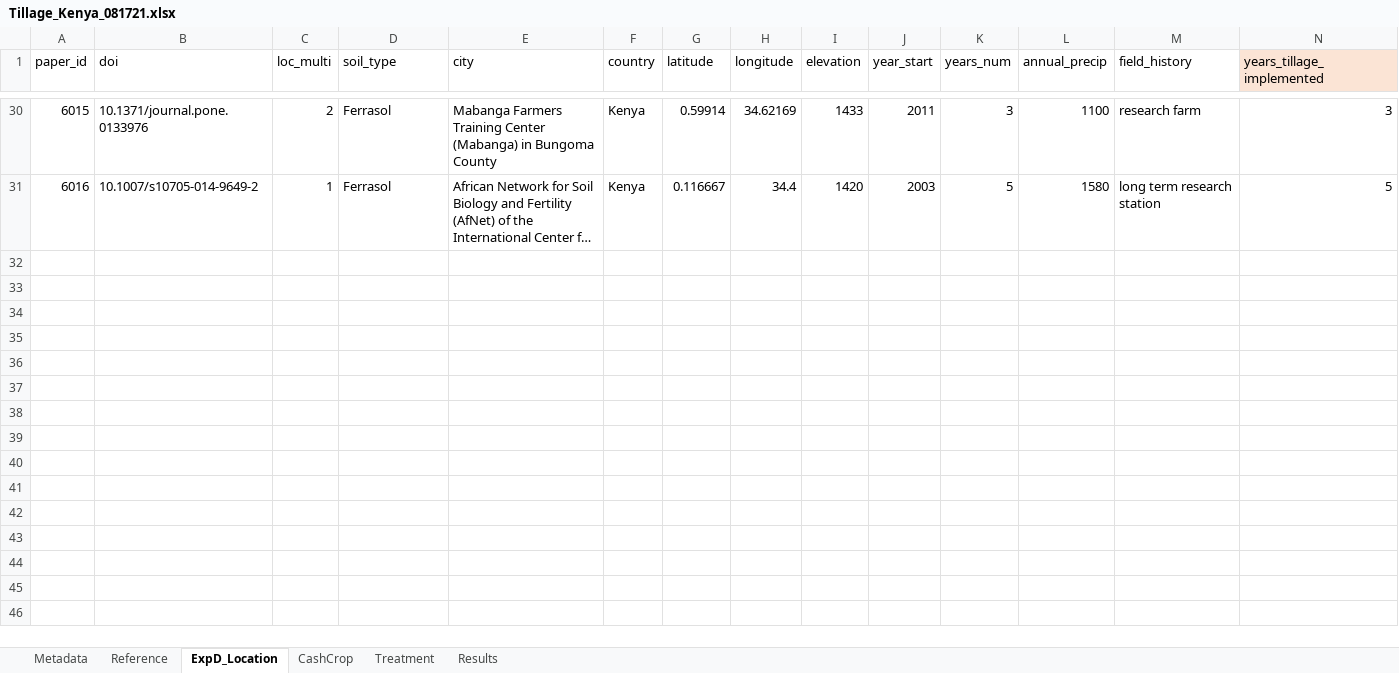
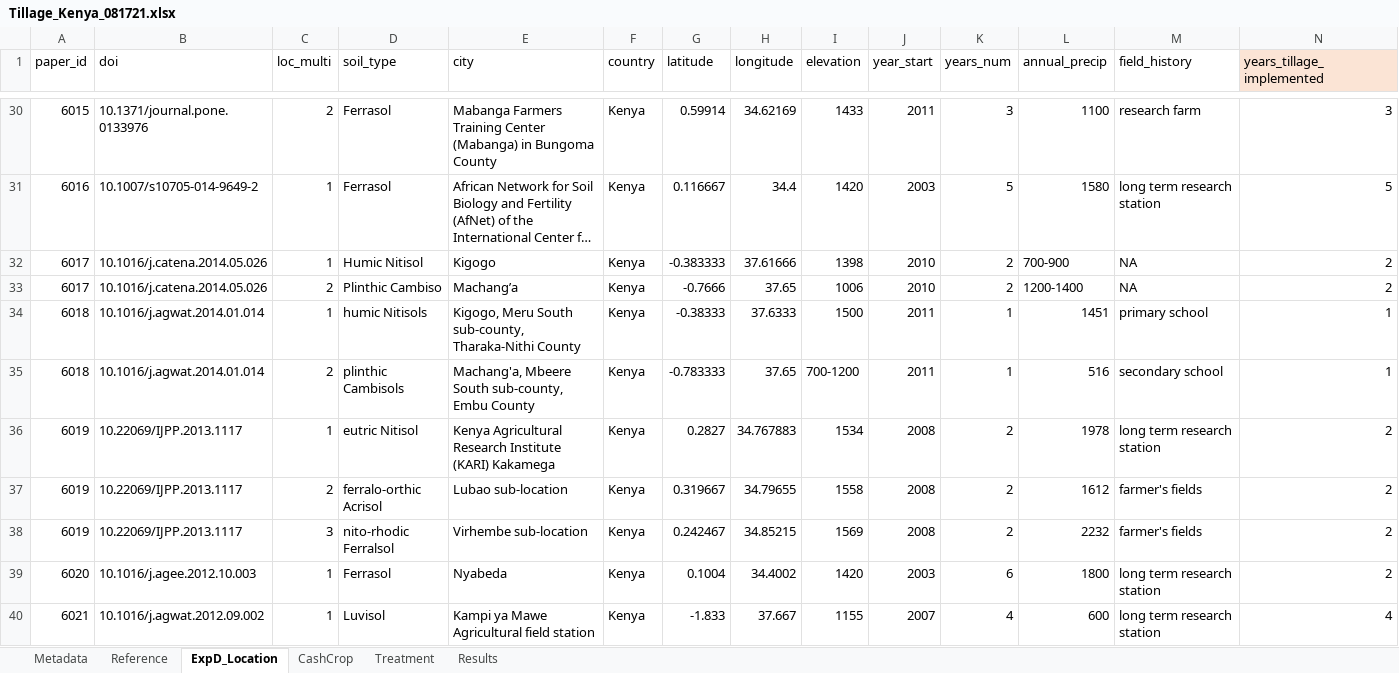
Before and after one commit to swood-ecology/AgEvidence, an Excel workbook: AgEvidence_Kenya/data/Tillage_Kenya_081721.xlsx, sheet ExpD_Location, drawn as a sheet; only a part is shown, gaps mark what is left out; long unchanged cells end in …; values as stored, in another font and other column widths than the file's, no borders; rows hold the shown columns only; the diff covers the shown part only; the diff names each change by its address in the sheet, - before the commit and + after, or states it on an @@ line.

```diff
--- a/AgEvidence_Kenya/data/Tillage_Kenya_081721.xlsx (sheet ExpD_Location)
+++ b/AgEvidence_Kenya/data/Tillage_Kenya_081721.xlsx (sheet ExpD_Location)
+row 32: 6017 | 10.1016/j.catena.2014.05.026 | 1 | Humic Nitisol | Kigogo | Kenya | -0.383333 | 37.61666 | 1398 | 2010 | 2 | 700-900 | NA | 2
+row 33: 6017 | 10.1016/j.catena.2014.05.026 | 2 | Plinthic Cambiso | Machang’a | Kenya | -0.7666 | 37.65 | 1006 | 2010 | 2 | 1200-1400 | NA | 2
+row 34: 6018 | 10.1016/j.agwat.2014.01.014 | 1 | humic Nitisols | Kigogo, Meru South sub-county, Tharaka-Nithi County | Kenya | -0.38333 | 37.6333 | 1500 | 2011 | 1 | 1451 | primary school | 1
+row 35: 6018 | 10.1016/j.agwat.2014.01.014 | 2 | plinthic Cambisols | Machang'a, Mbeere South sub-county, Embu County | Kenya | -0.783333 | 37.65 | 700-1200 | 2011 | 1 | 516 | secondary school | 1
+row 36: 6019 | 10.22069/IJPP.2013.1117 | 1 | eutric Nitisol | Kenya Agricultural Research Institute (KARI) Kakamega | Kenya | 0.2827 | 34.767883 | 1534 | 2008 | 2 | 1978 | long term research station | 2
+row 37: 6019 | 10.22069/IJPP.2013.1117 | 2 | ferralo-orthic Acrisol | Lubao sub-location | Kenya | 0.319667 | 34.79655 | 1558 | 2008 | 2 | 1612 | farmer's fields | 2
+row 38: 6019 | 10.22069/IJPP.2013.1117 | 3 | nito-rhodic Ferralsol | Virhembe sub-location | Kenya | 0.242467 | 34.85215 | 1569 | 2008 | 2 | 2232 | farmer's fields | 2
+row 39: 6020 | 10.1016/j.agee.2012.10.003 | 1 | Ferrasol | Nyabeda | Kenya | 0.1004 | 34.4002 | 1420 | 2003 | 6 | 1800 | long term research station | 2
+row 40: 6021 | 10.1016/j.agwat.2012.09.002 | 1 | Luvisol | Kampi ya Mawe Agricultural field station | Kenya | -1.833 | 37.667 | 1155 | 2007 | 4 | 600 | long term research station | 4
```
Also changed, not shown: 11 added rows elsewhere in this sheet, sheet Results, sheet Treatment, sheet Reference, sheet CashCrop, AgEvidence_Kenya/data/normative-effects-Kenya.xlsx.
